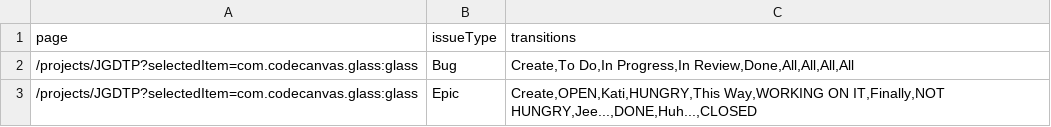
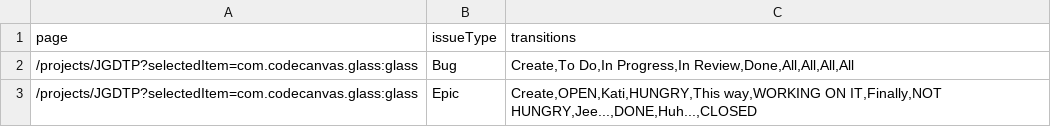
Before and after one commit to Igaunian/Dynamic_Jira_Glass_Test, a CSV file: target/test-classes/workflowTest3_data.csv, drawn as a sheet.

```diff
--- a/target/test-classes/workflowTest3_data.csv
+++ b/target/test-classes/workflowTest3_data.csv
@@ -2,2 +2,2 @@ page,issueType,transitions
 /projects/JGDTP?selectedItem=com.codecanvas.glass:glass,Bug,"Create,To Do,In Progress,In Review,Done,All,All,All,All"
-/projects/JGDTP?selectedItem=com.codecanvas.glass:glass,Epic,"Create,OPEN,Kati,HUNGRY,This Way,WORKING ON IT,Finally,NOT HUNGRY,Jee...,DONE,Huh...,CLOSED"
+/projects/JGDTP?selectedItem=com.codecanvas.glass:glass,Epic,"Create,OPEN,Kati,HUNGRY,This way,WORKING ON IT,Finally,NOT HUNGRY,Jee...,DONE,Huh...,CLOSED"
```
Also changed, not shown: target/test-classes/schemesEditingPermissionTest_data.csv, target/test-classes/workflowTest2_data.csv, 10 other files.
